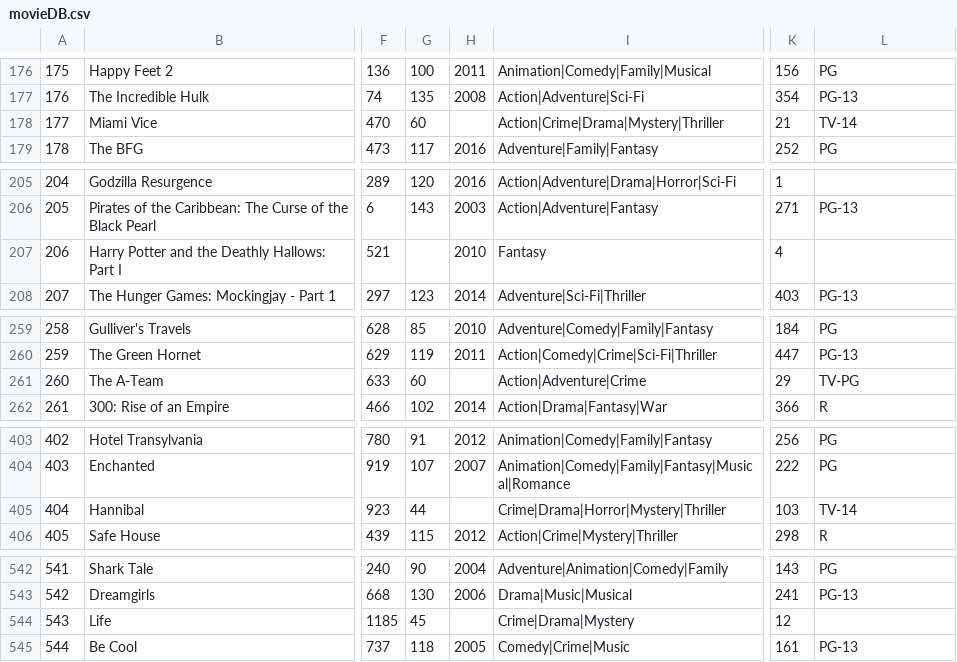
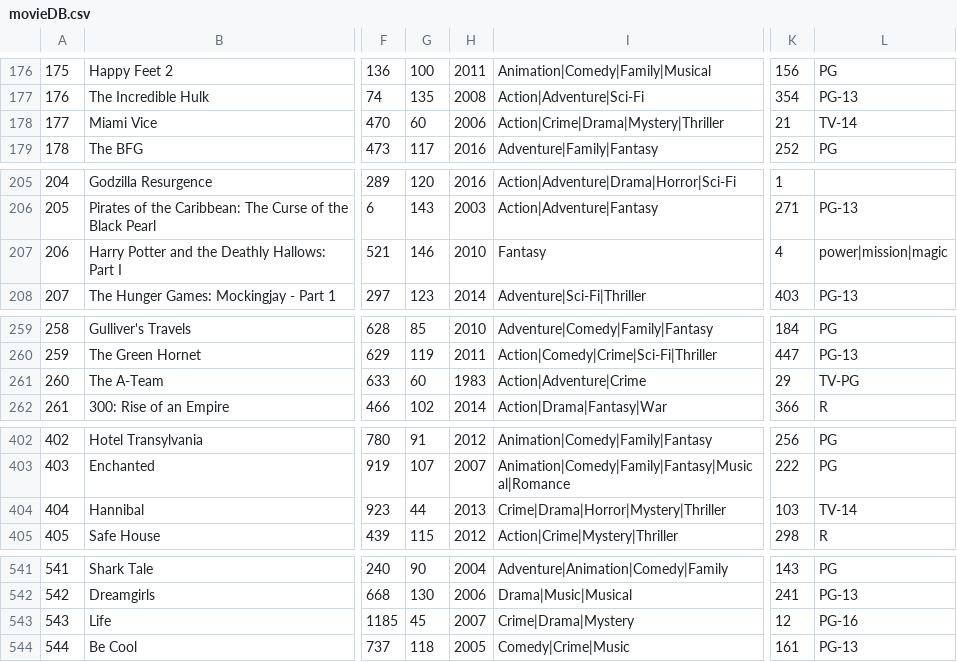
Before and after one commit to levensworth/Moviefy, a CSV file: movieDB.csv, drawn as a sheet; only a part is shown, gaps mark what is left out; addresses are those after the commit; the diff covers the shown part only; the diff names each change by its address in the sheet, - before the commit and + after, or states it on an @@ line.

```diff
--- a/movieDB.csv
+++ b/movieDB.csv
-H178: (empty)
+H178: 2006
-G207: (empty)
+G207: 146
-L207: (empty)
+L207: power|mission|magic
-H261: (empty)
+H261: 1983
-H404: (empty)
+H404: 2013
-H543: (empty)
+H543: 2007
-L543: (empty)
+L543: PG-16
```
Also changed, not shown: 1 removed row and 33 edited cells elsewhere in this file, 7 other files.
